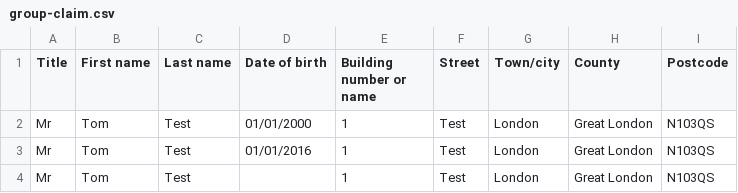
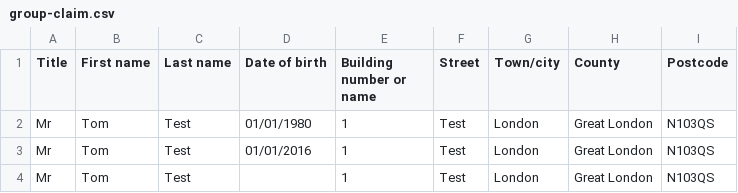
Before and after one commit to hmcts/et-pet-et1, a CSV file: spec/support/files/group-claim.csv, drawn as a sheet.

Commit message:
Setting first DoB in CSV to be in 1980.

```diff
--- a/spec/support/files/group-claim.csv
+++ b/spec/support/files/group-claim.csv
@@ -1,3 +1,3 @@
 Title,First name,Last name,Date of birth,Building number or name,Street,Town/city,County,Postcode
-Mr,Tom,Test,01/01/2000,1,Test,London,Great London,N103QS
+Mr,Tom,Test,01/01/1980,1,Test,London,Great London,N103QS
 Mr,Tom,Test,01/01/2016,1,Test,London,Great London,N103QS
```
